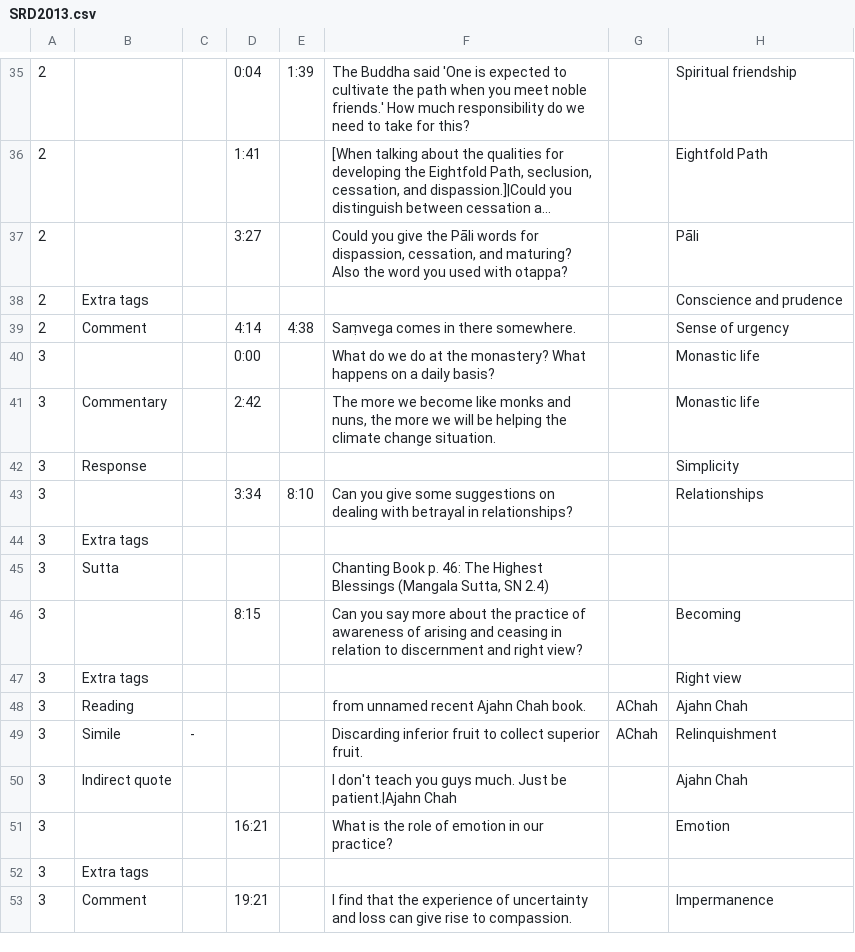
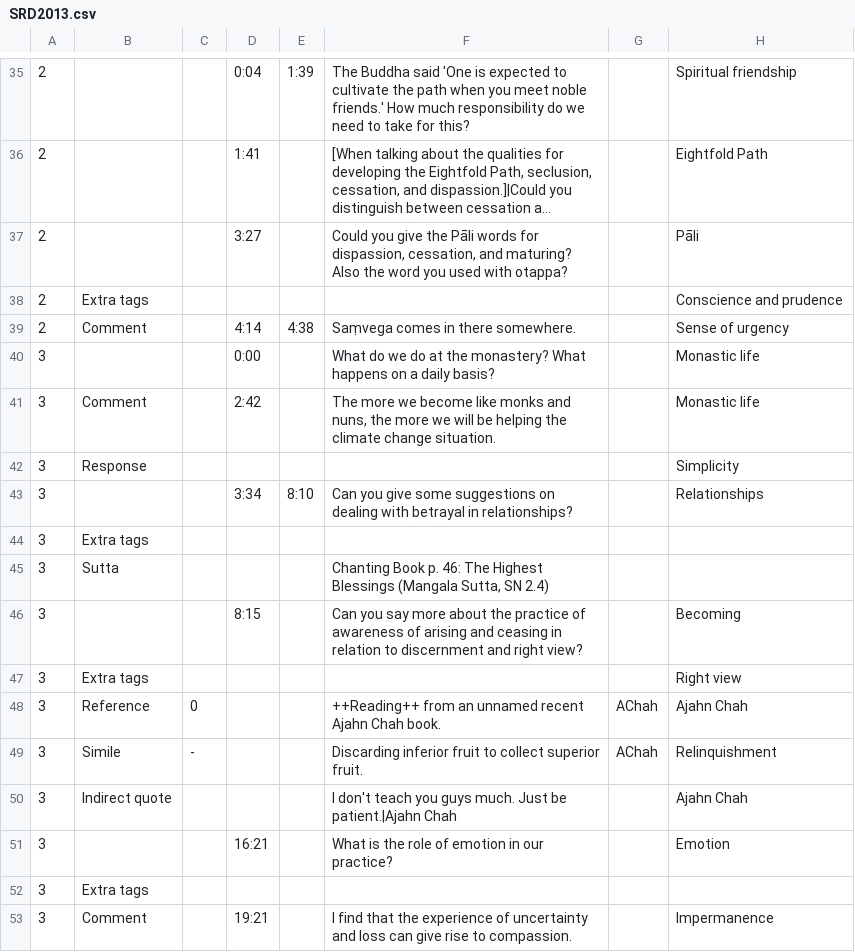
Before and after one commit to Kaccana-Bhikkhu/kaccana-bhikkhu.github.io, a CSV file: csv/SRD2013.csv, drawn as a sheet; only a part is shown, gaps mark what is left out; long unchanged cells end in …; the diff names each change by its address in the sheet, - before the commit and + after, or states it on an @@ line.

```diff
--- a/csv/SRD2013.csv
+++ b/csv/SRD2013.csv
-B41: Commentary
+B41: Comment
-B48: Reading
+B48: Reference
-C48: (empty)
+C48: 0
-F48: from unnamed recent Ajahn Chah book.
+F48: ++Reading++ from an unnamed recent Ajahn Chah book.
```
Also changed, not shown: csv/Metta2008.csv, csv/UD2014-2.csv, 43 other files.
